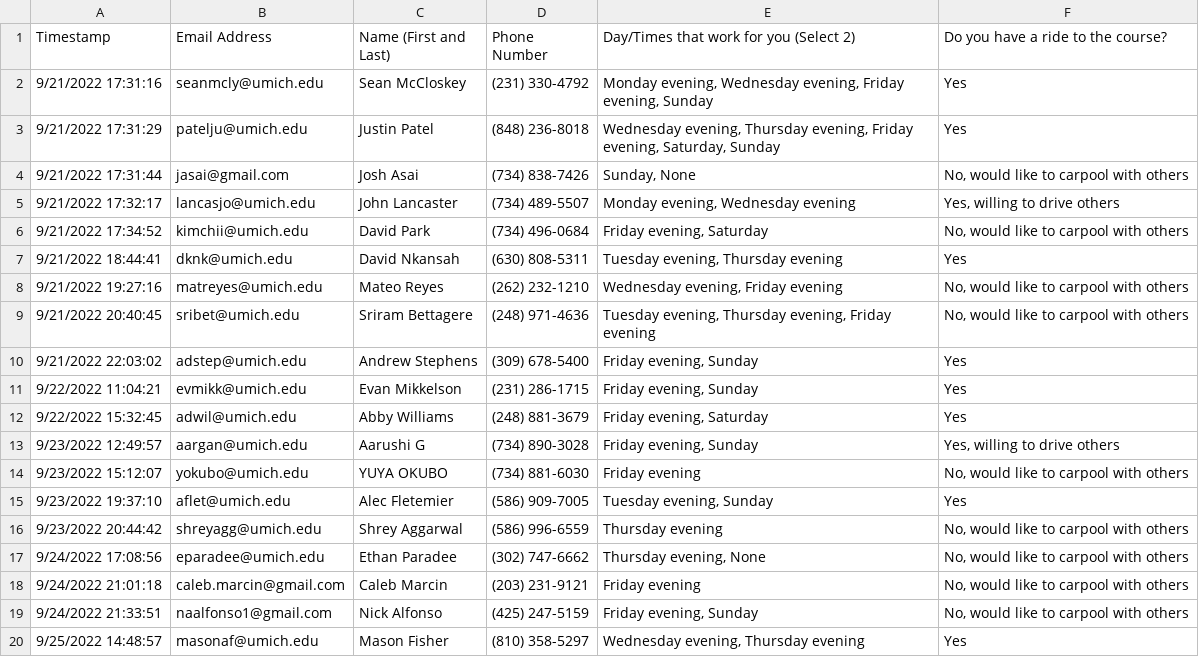
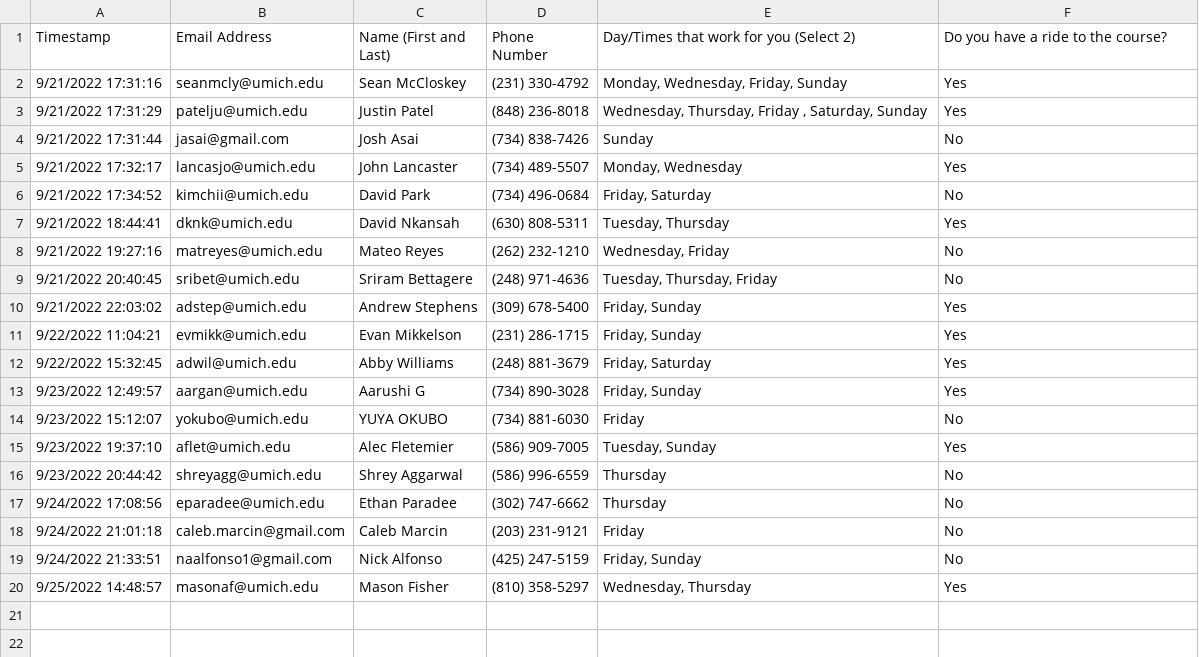
Before and after one commit to ajrapp/Group-Generator, a CSV file: testing.csv, drawn as a sheet.

```diff
--- a/testing.csv
+++ b/testing.csv
@@ -1,20 +1,20 @@
 Timestamp,Email Address,Name (First and Last),Phone Number,Day/Times that work for you (Select 2),Do you have a ride to the course?
-9/21/2022 17:31:16,seanmcly@umich.edu,Sean McCloskey,(231) 330-4792,"Monday evening, Wednesday evening, Friday evening, Sunday",Yes
-9/21/2022 17:31:29,patelju@umich.edu,Justin Patel,(848) 236-8018,"Wednesday evening, Thursday evening, Friday evening, Saturday, Sunday",Yes
-9/21/2022 17:31:44,jasai@gmail.com,Josh Asai,(734) 838-7426,"Sunday, None","No, would like to carpool with others"
-9/21/2022 17:32:17,lancasjo@umich.edu,John Lancaster ,(734) 489-5507,"Monday evening, Wednesday evening","Yes, willing to drive others"
-9/21/2022 17:34:52,kimchii@umich.edu,David Park,(734) 496-0684,"Friday evening, Saturday","No, would like to carpool with others"
-9/21/2022 18:44:41,dknk@umich.edu,David Nkansah,(630) 808-5311,"Tuesday evening, Thursday evening",Yes
-9/21/2022 19:27:16,matreyes@umich.edu,Mateo Reyes,(262) 232-1210,"Wednesday evening, Friday evening","No, would like to carpool with others"
-9/21/2022 20:40:45,sribet@umich.edu,Sriram Bettagere,(248) 971-4636,"Tuesday evening, Thursday evening, Friday evening","No, would like to carpool with others"
-9/21/2022 22:03:02,adstep@umich.edu,Andrew Stephens,(309) 678-5400,"Friday evening, Sunday",Yes
-9/22/2022 11:04:21,evmikk@umich.edu,Evan Mikkelson,(231) 286-1715,"Friday evening, Sunday",Yes
-9/22/2022 15:32:45,adwil@umich.edu,Abby Williams,(248) 881-3679,"Friday evening, Saturday",Yes
-9/23/2022 12:49:57,aargan@umich.edu,Aarushi G,(734) 890-3028,"Friday evening, Sunday","Yes, willing to drive others"
-9/23/2022 15:12:07,yokubo@umich.edu,YUYA OKUBO,(734) 881-6030,Friday evening,"No, would like to carpool with others"
-9/23/2022 19:37:10,aflet@umich.edu,Alec Fletemier,(586) 909-7005,"Tuesday evening, Sunday",Yes
-9/23/2022 20:44:42,shreyagg@umich.edu,Shrey Aggarwal,(586) 996-6559,Thursday evening,"No, would like to carpool with others"
-9/24/2022 17:08:56,eparadee@umich.edu,Ethan Paradee,(302) 747-6662,"Thursday evening, None","No, would like to carpool with others"
-9/24/2022 21:01:18,caleb.marcin@gmail.com,Caleb Marcin,(203) 231-9121,Friday evening,"No, would like to carpool with others"
-9/24/2022 21:33:51,naalfonso1@gmail.com,Nick Alfonso,(425) 247-5159,"Friday evening, Sunday","No, would like to carpool with others"
-9/25/2022 14:48:57,masonaf@umich.edu,Mason Fisher,(810) 358-5297,"Wednesday evening, Thursday evening",Yes
+9/21/2022 17:31:16,seanmcly@umich.edu,Sean McCloskey,(231) 330-4792,"Monday, Wednesday, Friday, Sunday",Yes
+9/21/2022 17:31:29,patelju@umich.edu,Justin Patel,(848) 236-8018,"Wednesday, Thursday, Friday , Saturday, Sunday",Yes
+9/21/2022 17:31:44,jasai@gmail.com,Josh Asai,(734) 838-7426,Sunday,No
+9/21/2022 17:32:17,lancasjo@umich.edu,John Lancaster ,(734) 489-5507,"Monday, Wednesday ",Yes
+9/21/2022 17:34:52,kimchii@umich.edu,David Park,(734) 496-0684,"Friday, Saturday",No
+9/21/2022 18:44:41,dknk@umich.edu,David Nkansah,(630) 808-5311,"Tuesday, Thursday ",Yes
+9/21/2022 19:27:16,matreyes@umich.edu,Mateo Reyes,(262) 232-1210,"Wednesday, Friday ",No
+9/21/2022 20:40:45,sribet@umich.edu,Sriram Bettagere,(248) 971-4636,"Tuesday, Thursday, Friday ",No
+9/21/2022 22:03:02,adstep@umich.edu,Andrew Stephens,(309) 678-5400,"Friday, Sunday",Yes
+9/22/2022 11:04:21,evmikk@umich.edu,Evan Mikkelson,(231) 286-1715,"Friday, Sunday",Yes
+9/22/2022 15:32:45,adwil@umich.edu,Abby Williams,(248) 881-3679,"Friday, Saturday",Yes
+9/23/2022 12:49:57,aargan@umich.edu,Aarushi G,(734) 890-3028,"Friday, Sunday",Yes
+9/23/2022 15:12:07,yokubo@umich.edu,YUYA OKUBO,(734) 881-6030,Friday ,No
+9/23/2022 19:37:10,aflet@umich.edu,Alec Fletemier,(586) 909-7005,"Tuesday, Sunday",Yes
+9/23/2022 20:44:42,shreyagg@umich.edu,Shrey Aggarwal,(586) 996-6559,Thursday ,No
+9/24/2022 17:08:56,eparadee@umich.edu,Ethan Paradee,(302) 747-6662,Thursday,No
+9/24/2022 21:01:18,caleb.marcin@gmail.com,Caleb Marcin,(203) 231-9121,Friday ,No
+9/24/2022 21:33:51,naalfonso1@gmail.com,Nick Alfonso,(425) 247-5159,"Friday, Sunday",No
+9/25/2022 14:48:57,masonaf@umich.edu,Mason Fisher,(810) 358-5297,"Wednesday, Thursday ",Yes
```
Also changed, not shown: 7 other files.
